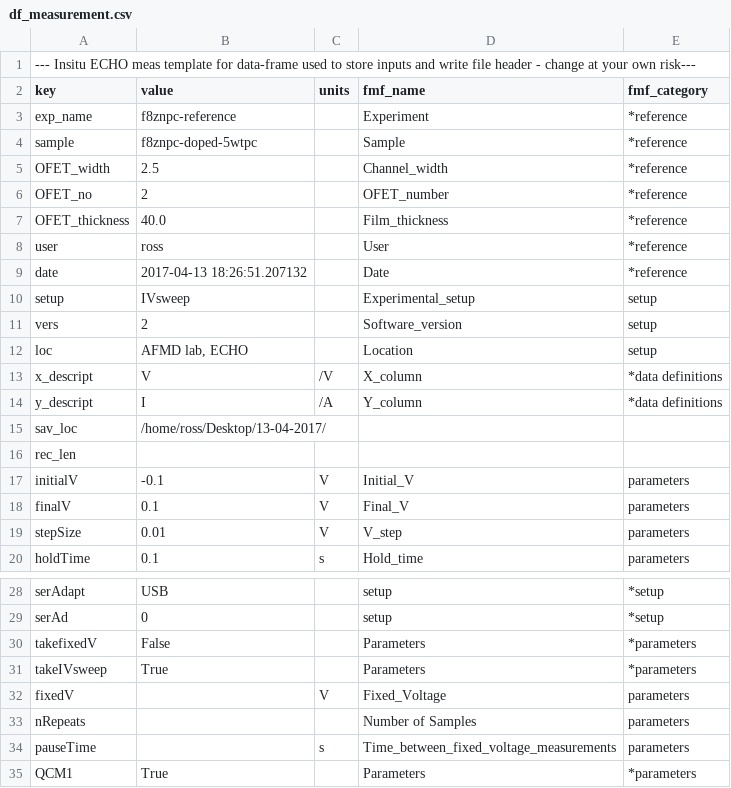
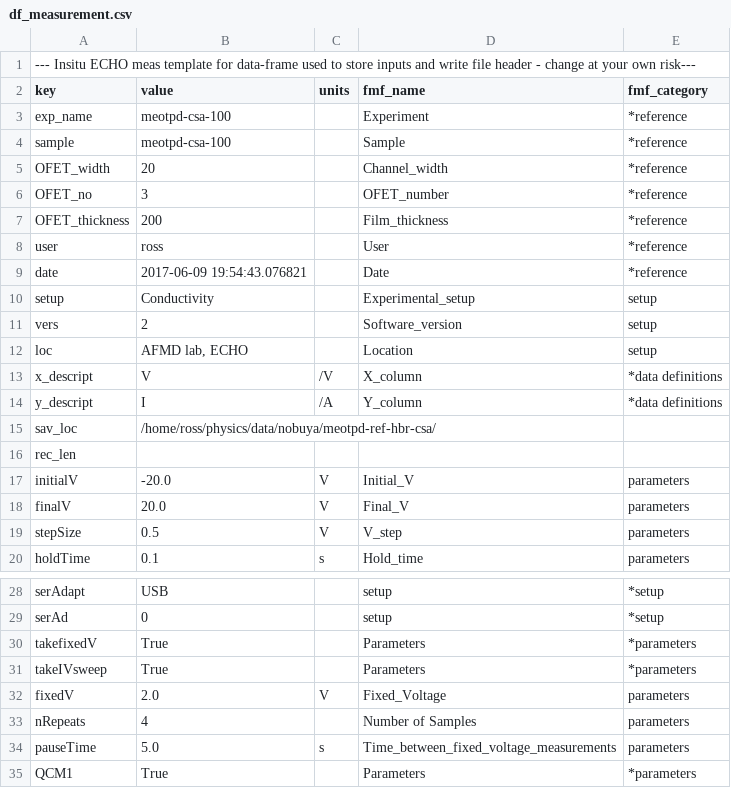
Before and after one commit to AFMD/conductivity-K2400, a CSV file: src/df_measurement.csv, drawn as a sheet; only a part is shown, gaps mark what is left out.

```diff
--- a/src/df_measurement.csv
+++ b/src/df_measurement.csv
@@ -2,10 +2,10 @@
 key,value,units,fmf_name,fmf_category
-exp_name,f8znpc-reference, ,Experiment,*reference
-sample,f8znpc-doped-5wtpc, ,Sample,*reference
-OFET_width,2.5, ,Channel_width,*reference
-OFET_no,2, ,OFET_number,*reference
-OFET_thickness,40.0, ,Film_thickness,*reference
+exp_name,meotpd-csa-100, ,Experiment,*reference
+sample,meotpd-csa-100, ,Sample,*reference
+OFET_width,20, ,Channel_width,*reference
+OFET_no,3, ,OFET_number,*reference
+OFET_thickness,200, ,Film_thickness,*reference
 user,ross, ,User,*reference
-date,2017-04-13 18:26:51.207132, ,Date,*reference
-setup,IVsweep, ,Experimental_setup,setup
+date,2017-06-09 19:54:43.076821, ,Date,*reference
+setup,Conductivity, ,Experimental_setup,setup
 vers,2, ,Software_version,setup
@@ -14,7 +14,7 @@ x_descript,V,/V,X_column,*data definitions
 y_descript,I,/A,Y_column,*data definitions
-sav_loc,/home/ross/Desktop/13-04-2017/, , ,
+sav_loc,/home/ross/physics/data/nobuya/meotpd-ref-hbr-csa/, , ,
 rec_len, , , ,
-initialV,-0.1, V,Initial_V,parameters
-finalV,0.1, V,Final_V,parameters
-stepSize,0.01, V,V_step,parameters
+initialV,-20.0, V,Initial_V,parameters
+finalV,20.0, V,Final_V,parameters
+stepSize,0.5, V,V_step,parameters
 holdTime,0.1, s,Hold_time,parameters
@@ -29,7 +29,7 @@ serAdapt,USB, ,setup,*setup
 serAd,0, ,setup,*setup
-takefixedV,False, ,Parameters,*parameters
+takefixedV,True, ,Parameters,*parameters
 takeIVsweep,True, ,Parameters,*parameters
-fixedV, , V,Fixed_Voltage,parameters
-nRepeats, , ,Number of Samples,parameters
-pauseTime, , s,Time_between_fixed_voltage_measurements,parameters
+fixedV,2.0, V,Fixed_Voltage,parameters
+nRepeats,4, ,Number of Samples,parameters
+pauseTime,5.0, s,Time_between_fixed_voltage_measurements,parameters
 QCM1,True, ,Parameters,*parameters
```
Also changed, not shown: 4 other files.
